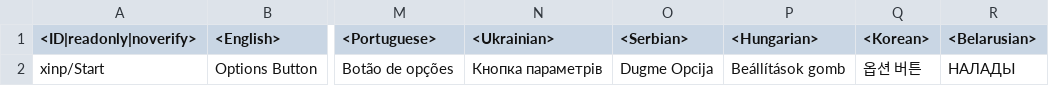
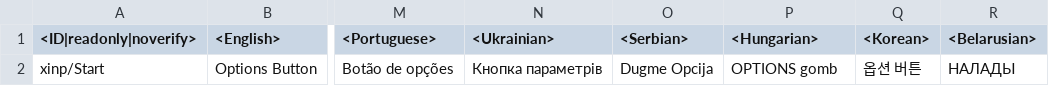
Before and after one commit to Heboon123/WTDM, a CSV file: lang.vromfs.bin_u/lang/ps5_specific.csv, drawn as a sheet; only a part is shown, gaps mark what is left out; the diff names each change by its address in the sheet, - before the commit and + after, or states it on an @@ line.

```diff
--- a/lang.vromfs.bin_u/lang/ps5_specific.csv
+++ b/lang.vromfs.bin_u/lang/ps5_specific.csv
-P2 (<Hungarian>): Beállítások gomb
+P2 (<Hungarian>): OPTIONS gomb
```
Also changed, not shown: lang.vromfs.bin_u/lang/unlocks_achievements.csv, lang.vromfs.bin_u/lang/unlocks_attachables.csv, 36 other files.
